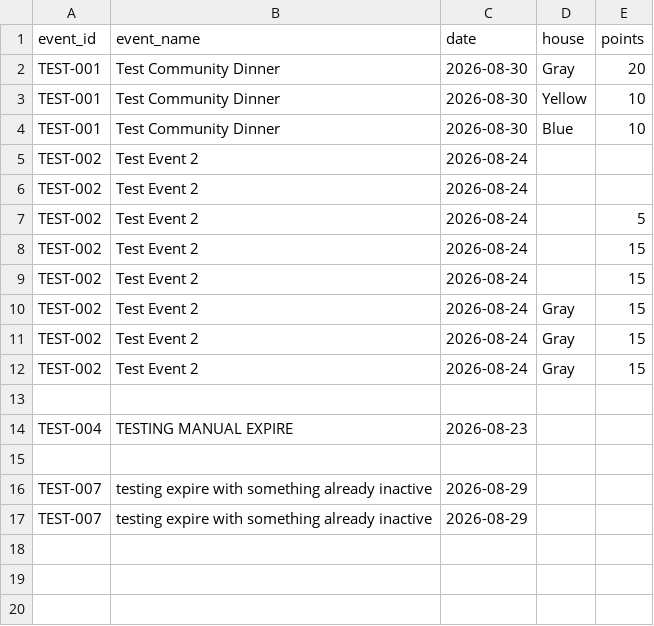
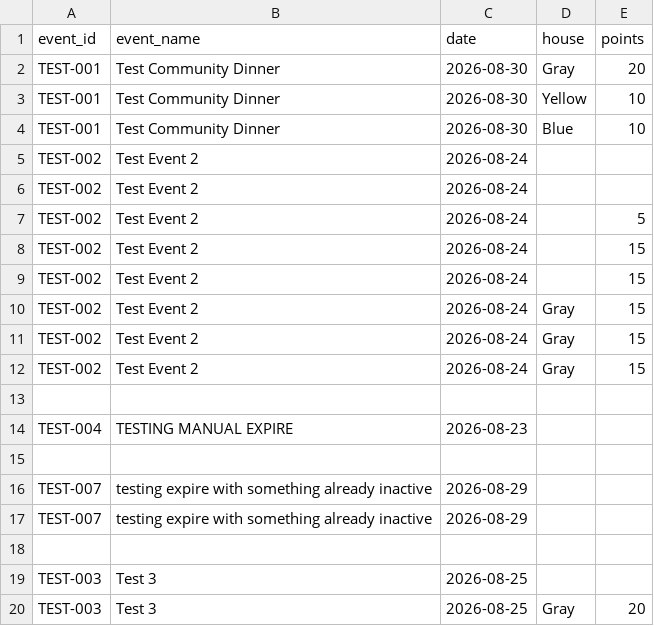
Before and after one commit to vcx4ka/testing-bcg-website, a CSV file: frontend/public/data/points.csv, drawn as a sheet; the diff names each change by its address in the sheet, - before the commit and + after, or states it on an @@ line.

```diff
--- a/frontend/public/data/points.csv
+++ b/frontend/public/data/points.csv
+row 18: (empty)
+row 19: TEST-003 | Test 3 | 2026-08-25
+row 20: TEST-003 | Test 3 | 2026-08-25 | Gray | 20
```
